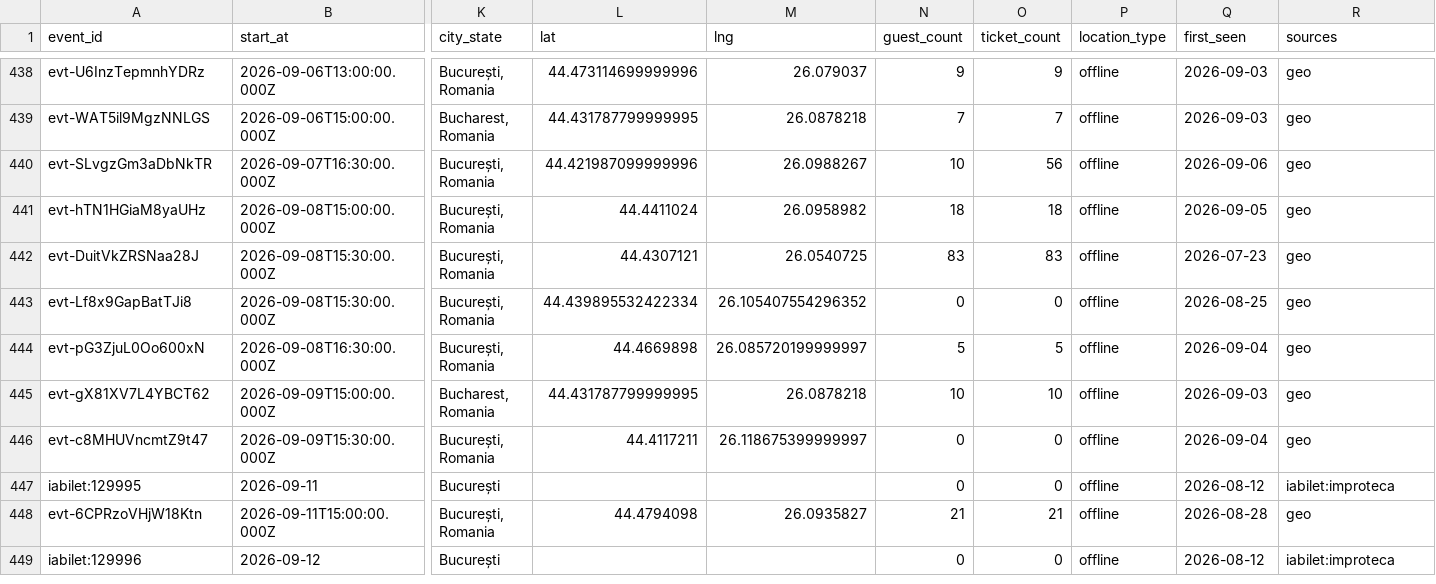
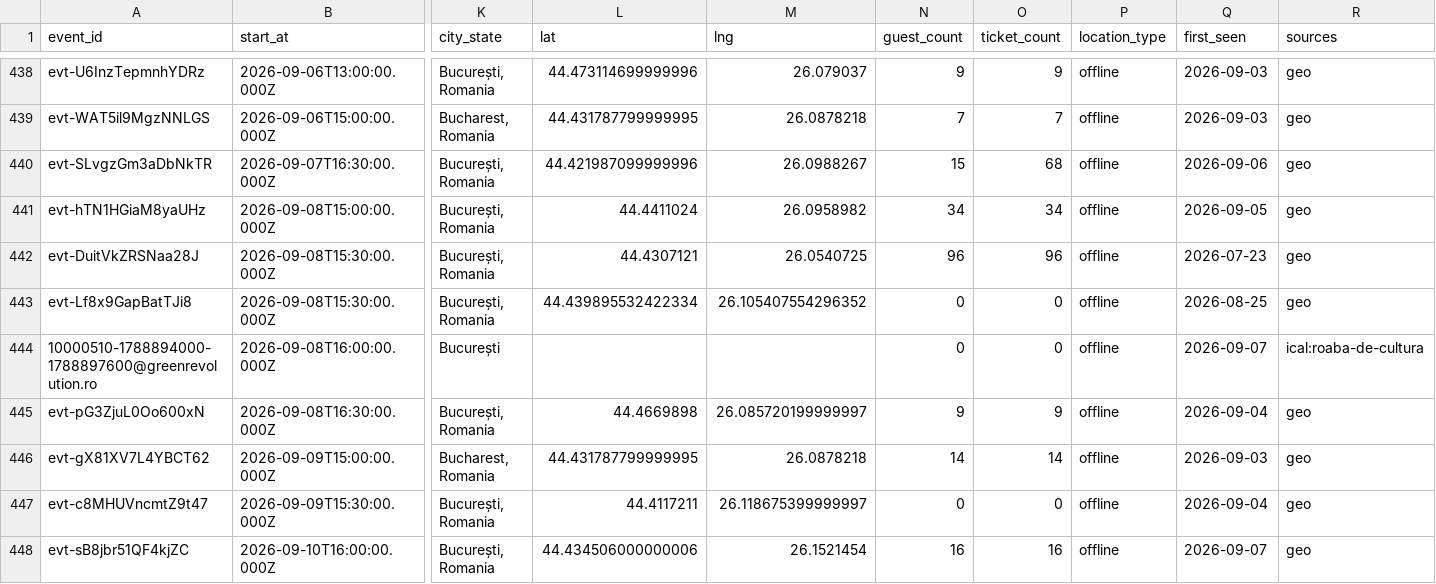
Before and after one commit to FlorinPopaCodes/bucharest-meetup-tracker, a CSV file: data/events.csv, drawn as a sheet; only a part is shown, gaps mark what is left out; the shorter side is filled out with more unchanged rows; addresses are those after the commit; rows hold the shown columns only; the diff covers the shown part only; the diff names each change by its address in the sheet, - before the commit and + after, or states it on an @@ line.

```diff
--- a/data/events.csv
+++ b/data/events.csv
-N440 (guest_count): 10
+N440 (guest_count): 15
-O440 (ticket_count): 56
+O440 (ticket_count): 68
-N441 (guest_count): 18
+N441 (guest_count): 34
-O441 (ticket_count): 18
+O441 (ticket_count): 34
-N442 (guest_count): 83
+N442 (guest_count): 96
-O442 (ticket_count): 83
+O442 (ticket_count): 96
+row 444: 10000510-1788894000-1788897600@greenrevolution.ro | 2026-09-08T16:00:00.000Z | București |  |  | 0 | 0 | offline | 2026-09-07 | ical:roaba-de-cultura
-N445 (guest_count): 5
+N445 (guest_count): 9
-O445 (ticket_count): 5
+O445 (ticket_count): 9
-N446 (guest_count): 10
+N446 (guest_count): 14
-O446 (ticket_count): 10
+O446 (ticket_count): 14
+row 448: evt-sB8jbr51QF4kjZC | 2026-09-10T16:00:00.000Z | București, Romania | 44.434506000000006 | 26.1521454 | 16 | 16 | offline | 2026-09-07 | geo
```
Also changed, not shown: 7 added rows and 19 edited cells elsewhere in this file, 4 other files.
